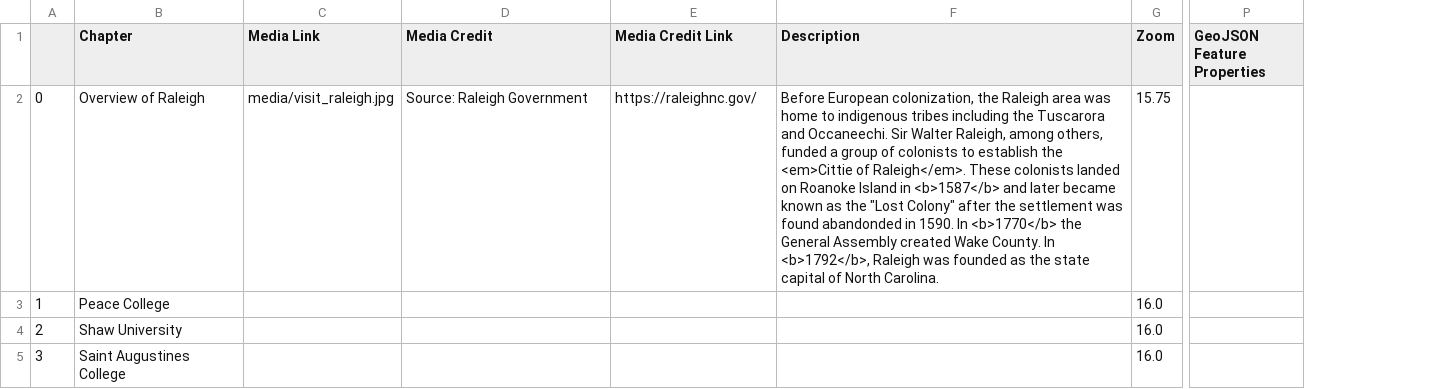
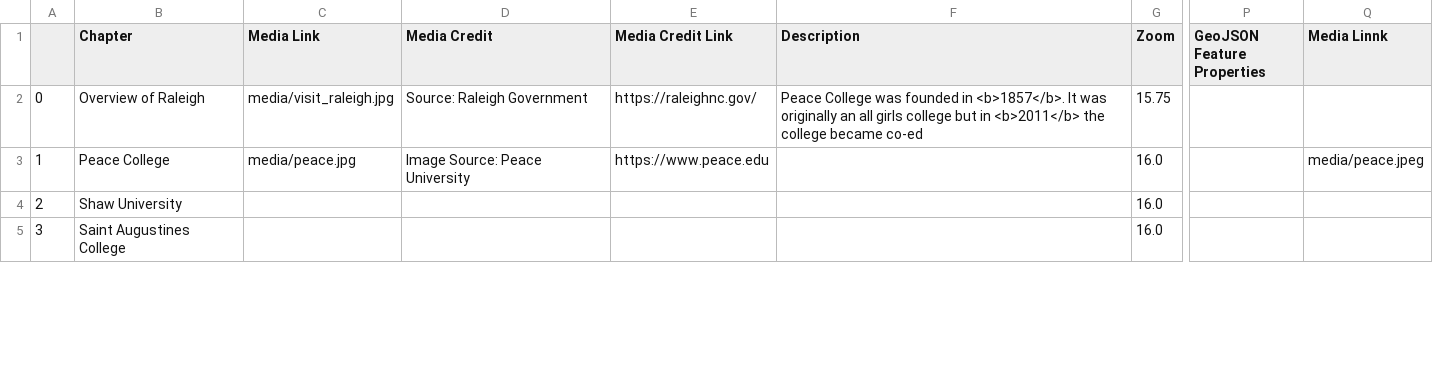
Before and after one commit to mbcates/StoryMapPractice, a CSV file: csv/Chapters.csv, drawn as a sheet; only a part is shown, gaps mark what is left out; the diff covers the shown part only; the diff names each change by its address in the sheet, - before the commit and + after, or states it on an @@ line.

```diff
--- a/csv/Chapters.csv
+++ b/csv/Chapters.csv
+column Q (Media Linnk), row 3: media/peace.jpeg
-F2 (Description): Before European colonization, the Raleigh area was home to indigenous tribes including the Tuscarora and Occaneechi. Sir Walter Raleigh, among others, funded a group of colonists to establish the <em>Cittie of Raleigh</em>. These colonists landed on Roanoke Island in <b>1587</b> and later became known as the "Lost Colony" after the settlement was found abandonded in 1590. In <b>1770</b> the General Assembly created Wake County. In <b>1792</b>, Raleigh was founded as the state capital of North Carolina.
+F2 (Description): Peace College was founded in <b>1857</b>. It was originally an all girls college but in <b>2011</b> the college became co-ed
-C3 (Media Link): (empty)
+C3 (Media Link): media/peace.jpg
-D3 (Media Credit): (empty)
+D3 (Media Credit): Image Source: Peace University
-E3 (Media Credit Link): (empty)
+E3 (Media Credit Link): https://www.peace.edu
```
Also changed, not shown: 2 edited cells elsewhere in this file, 1 other file.
